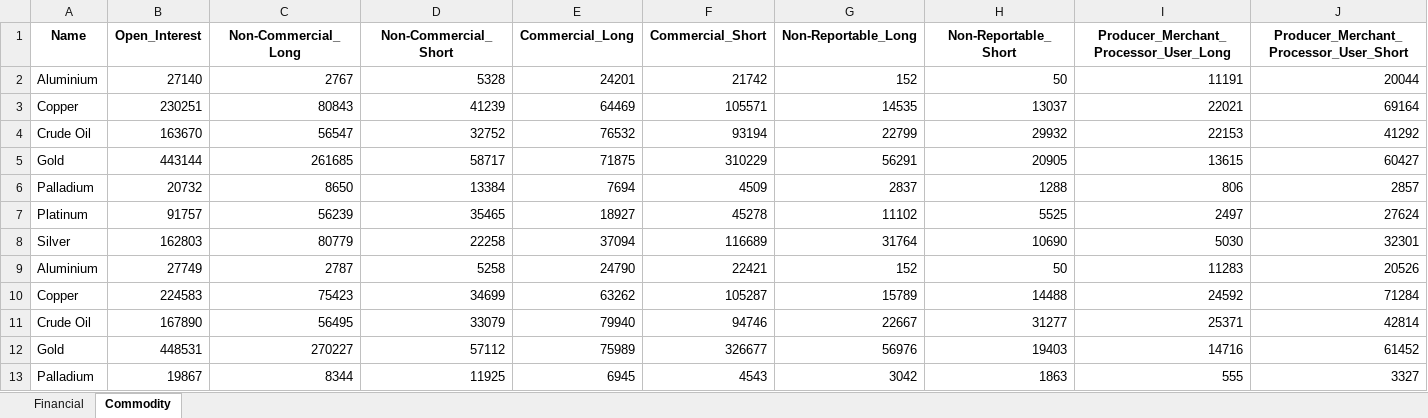
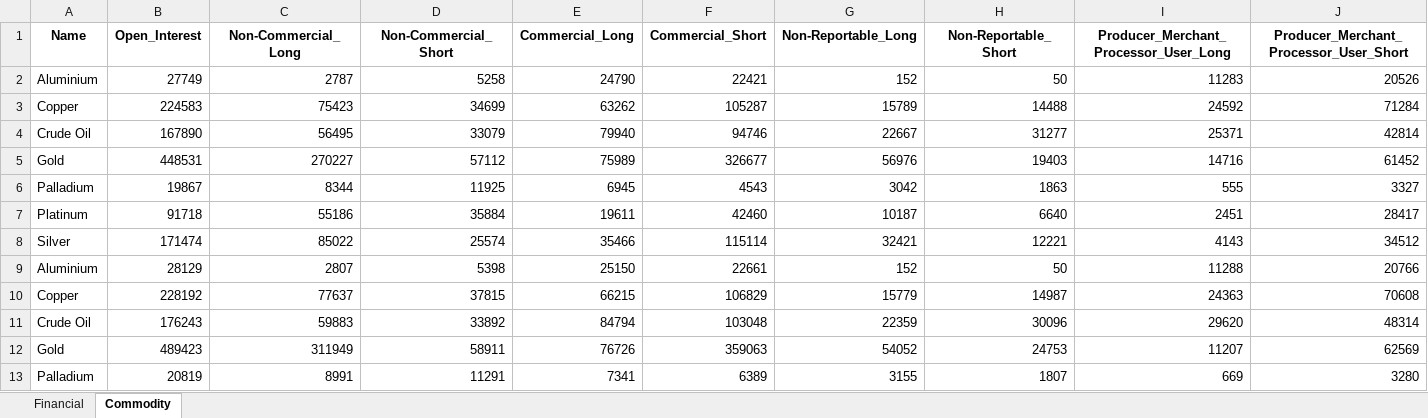
Before and after one commit to hrnwhd/GUI, an Excel workbook: scrapers/cot_consolidated_data.xlsx, sheet Commodity, drawn as a sheet; only a part is shown; the shorter side is filled out with more unchanged rows; values as stored, in another font and other column widths than the file's, no borders; rows hold the shown columns only; the diff names each change by its address in the sheet, - before the commit and + after, or states it on an @@ line.

```diff
--- a/scrapers/cot_consolidated_data.xlsx (sheet Commodity)
+++ b/scrapers/cot_consolidated_data.xlsx (sheet Commodity)
-row 2: Aluminium | 27140 | 2767 | 5328 | 24201 | 21742 | 152 | 50 | 11191 | 20044
-row 3: Copper | 230251 | 80843 | 41239 | 64469 | 105571 | 14535 | 13037 | 22021 | 69164
-row 4: Crude Oil | 163670 | 56547 | 32752 | 76532 | 93194 | 22799 | 29932 | 22153 | 41292
-row 5: Gold | 443144 | 261685 | 58717 | 71875 | 310229 | 56291 | 20905 | 13615 | 60427
-row 6: Palladium | 20732 | 8650 | 13384 | 7694 | 4509 | 2837 | 1288 | 806 | 2857
-row 7: Platinum | 91757 | 56239 | 35465 | 18927 | 45278 | 11102 | 5525 | 2497 | 27624
-row 8: Silver | 162803 | 80779 | 22258 | 37094 | 116689 | 31764 | 10690 | 5030 | 32301
```
Also changed, not shown: sheet Financial, 24 other files.
